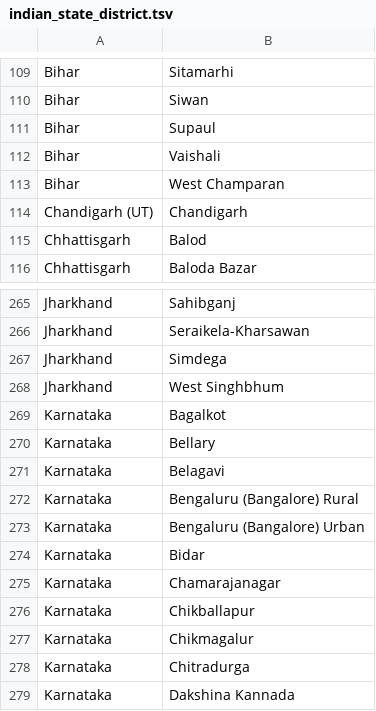
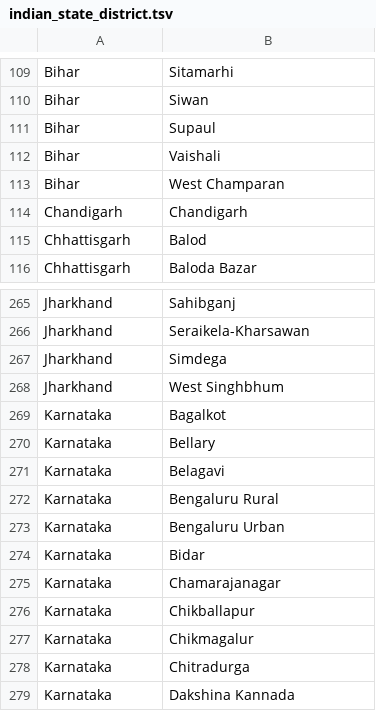
Before and after one commit to animesh-workplace/sars-backend, a TSV file: workflow/resources/indian_state_district.tsv, drawn as a sheet; only a part is shown, gaps mark what is left out; the diff covers the shown part only.

```diff
--- a/workflow/resources/indian_state_district.tsv
+++ b/workflow/resources/indian_state_district.tsv
@@ -113,3 +113,3 @@ Bihar	Vaishali
 Bihar	West Champaran
-Chandigarh (UT)	Chandigarh
+Chandigarh	Chandigarh
 Chhattisgarh	Balod
@@ -271,4 +271,4 @@ Karnataka	Bellary
 Karnataka	Belagavi
-Karnataka	Bengaluru (Bangalore) Rural
-Karnataka	Bengaluru (Bangalore) Urban
+Karnataka	Bengaluru Rural
+Karnataka	Bengaluru Urban
 Karnataka	Bidar
```
Also changed, not shown: 45 edited cells elsewhere in this file.
